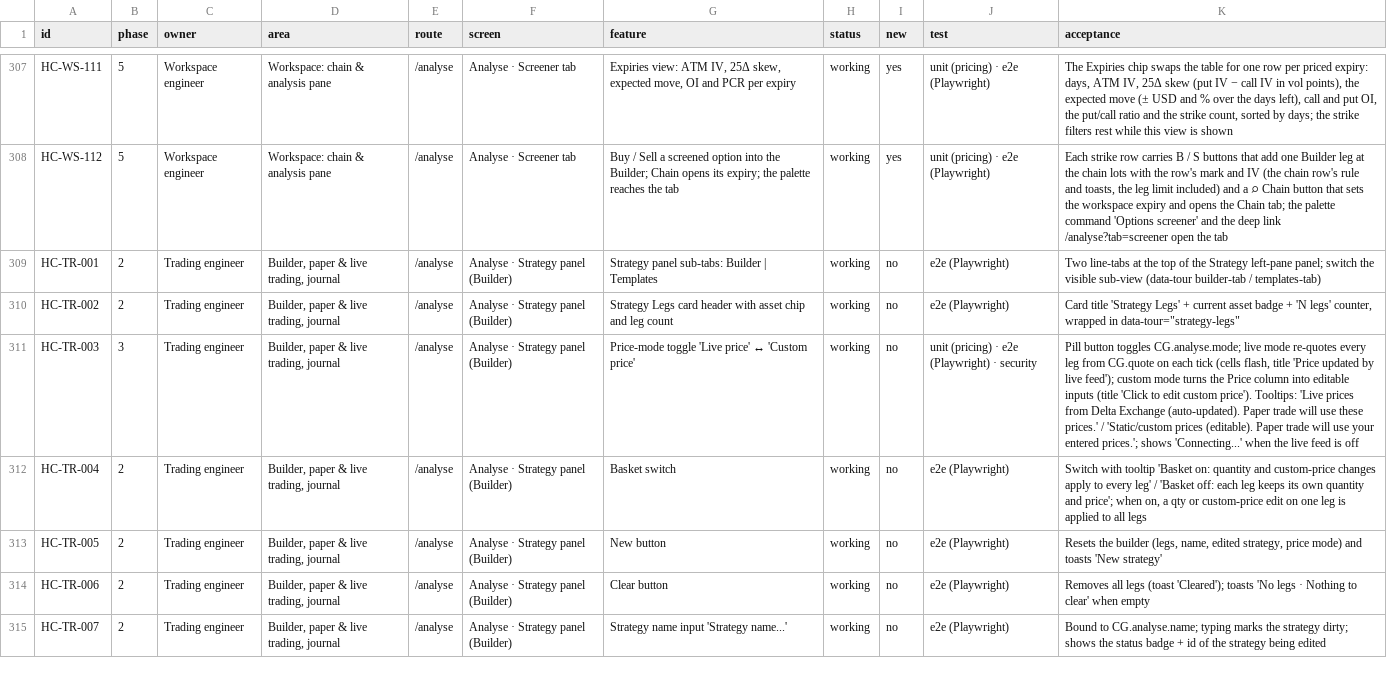
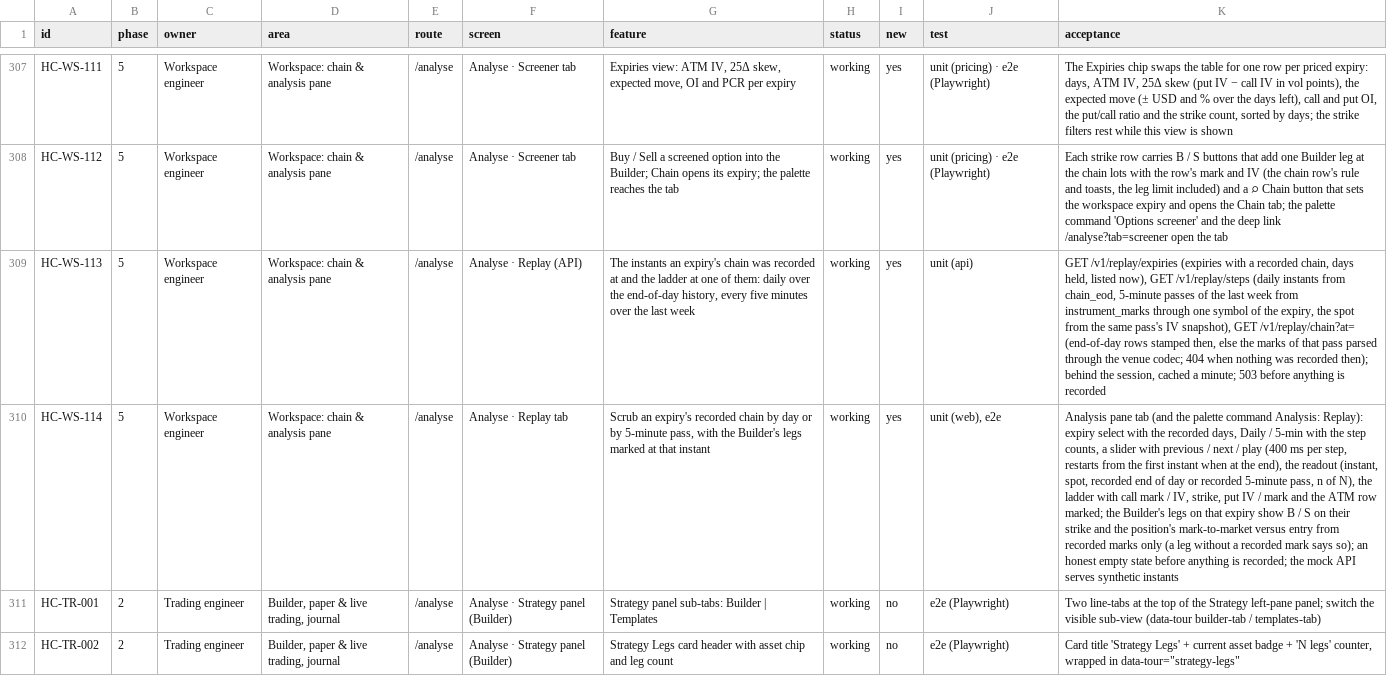
Before and after one commit to subashkone/hapiecoin, a CSV file: spec/traceability.csv, drawn as a sheet; only a part is shown, gaps mark what is left out; the shorter side is filled out with more unchanged rows; the diff names each change by its address in the sheet, - before the commit and + after, or states it on an @@ line.

```diff
--- a/spec/traceability.csv
+++ b/spec/traceability.csv
+row 309: HC-WS-113 | 5 | Workspace engineer | Workspace: chain & analysis pane | /analyse | Analyse · Replay (API) | The instants an expiry's chain was recorded at and the ladder at one of them: daily over the end-of-day history, every five minutes over the last week | working | yes | unit (api) | GET /v1/replay/expiries (expiries with a recorded chain, days held, listed now), GET /v1/replay/steps (daily instants from chain_eod, 5-minute passes of the last week from instrument_marks through one symbol of the expiry, the spot from the same pass's IV snapshot), GET /v1/replay/chain?at= (end-of-day rows stamped then, else the marks of that pass parsed through the venue codec; 404 when nothing was recorded then); behind the session, cached a minute; 503 before anything is recorded
+row 310: HC-WS-114 | 5 | Workspace engineer | Workspace: chain & analysis pane | /analyse | Analyse · Replay tab | Scrub an expiry's recorded chain by day or by 5-minute pass, with the Builder's legs marked at that instant | working | yes | unit (web), e2e | Analysis pane tab (and the palette command Analysis: Replay): expiry select with the recorded days, Daily / 5-min with the step counts, a slider with previous / next / play (400 ms per step, restarts from the first instant when at the end), the readout (instant, spot, recorded end of day or recorded 5-minute pass, n of N), the ladder with call mark / IV, strike, put IV / mark and the ATM row marked; the Builder's legs on that expiry show B / S on their strike and the position's mark-to-market versus entry from recorded marks only (a leg without a recorded mark says so); an honest empty state before anything is recorded; the mock API serves synthetic instants
```
Also changed, not shown: 23 other files.
